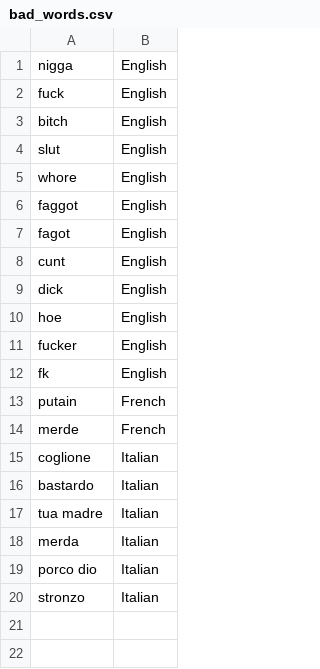
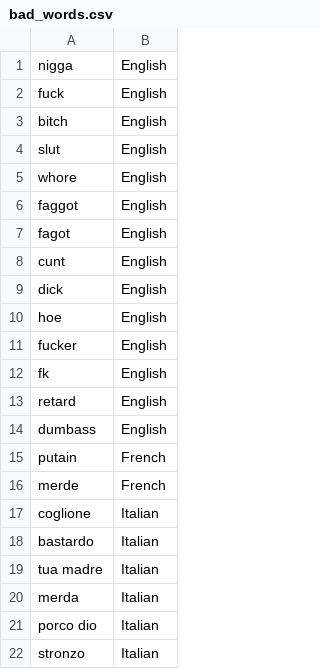
Before and after one commit to lorycontixd/qlashbot, a CSV file: bad_words.csv, drawn as a sheet.

Commit message:
Small Update
Added badwords

```diff
--- a/bad_words.csv
+++ b/bad_words.csv
@@ -12,2 +12,4 @@ fucker,English
 fk,English
+retard,English
+dumbass,English
 putain,French
```
